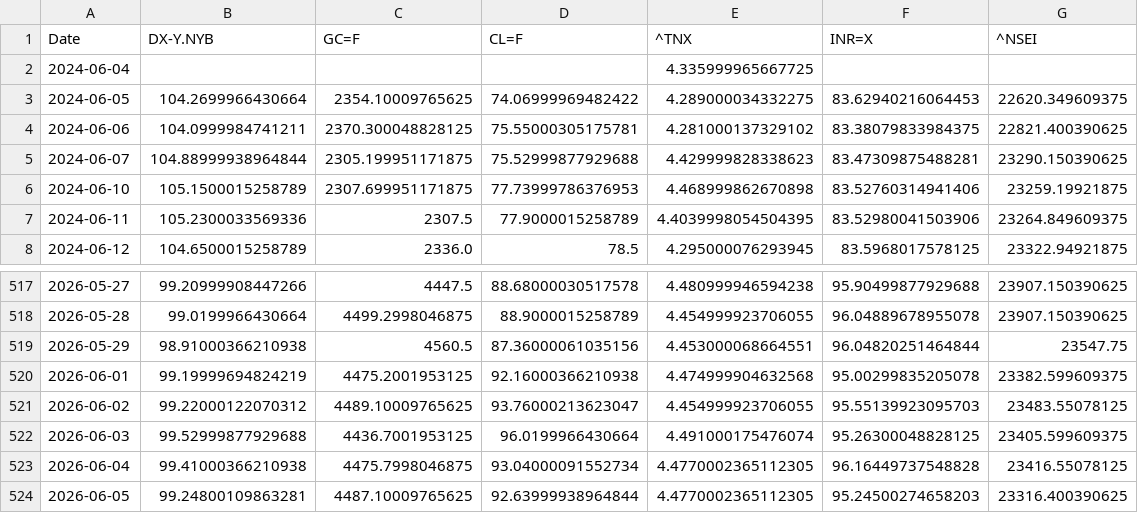
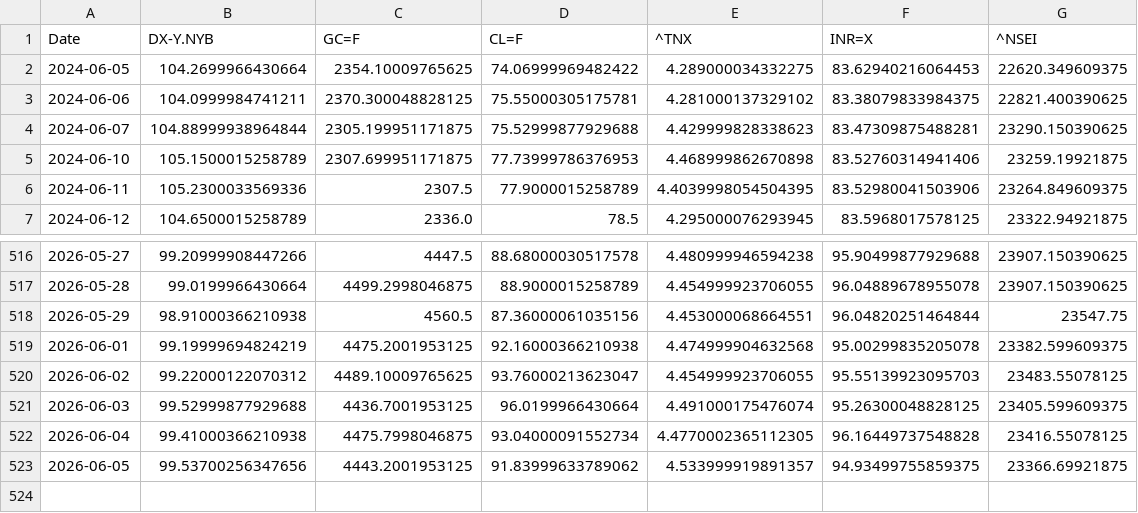
Before and after one commit to rhtjn3-sketch/Stock-Analysis, a CSV file: macro_master.csv, drawn as a sheet; only a part is shown, gaps mark what is left out.

```diff
--- a/macro_master.csv
+++ b/macro_master.csv
@@ -1,3 +1,2 @@
 Date,DX-Y.NYB,GC=F,CL=F,^TNX,INR=X,^NSEI
-2024-06-04,,,,4.335999965667725,,
 2024-06-05,104.2699966430664,2354.10009765625,74.06999969482422,4.289000034332275,83.62940216064453,22620.349609375
@@ -523,2 +522,2 @@ Date,DX-Y.NYB,GC=F,CL=F,^TNX,INR=X,^NSEI
 2026-06-04,99.41000366210938,4475.7998046875,93.04000091552734,4.4770002365112305,96.16449737548828,23416.55078125
-2026-06-05,99.24800109863281,4487.10009765625,92.63999938964844,4.4770002365112305,95.24500274658203,23316.400390625
+2026-06-05,99.53700256347656,4443.2001953125,91.83999633789062,4.533999919891357,94.93499755859375,23366.69921875
```
Also changed, not shown: nifty_indices_master.csv, world_indices_master.csv, 4 other files.
